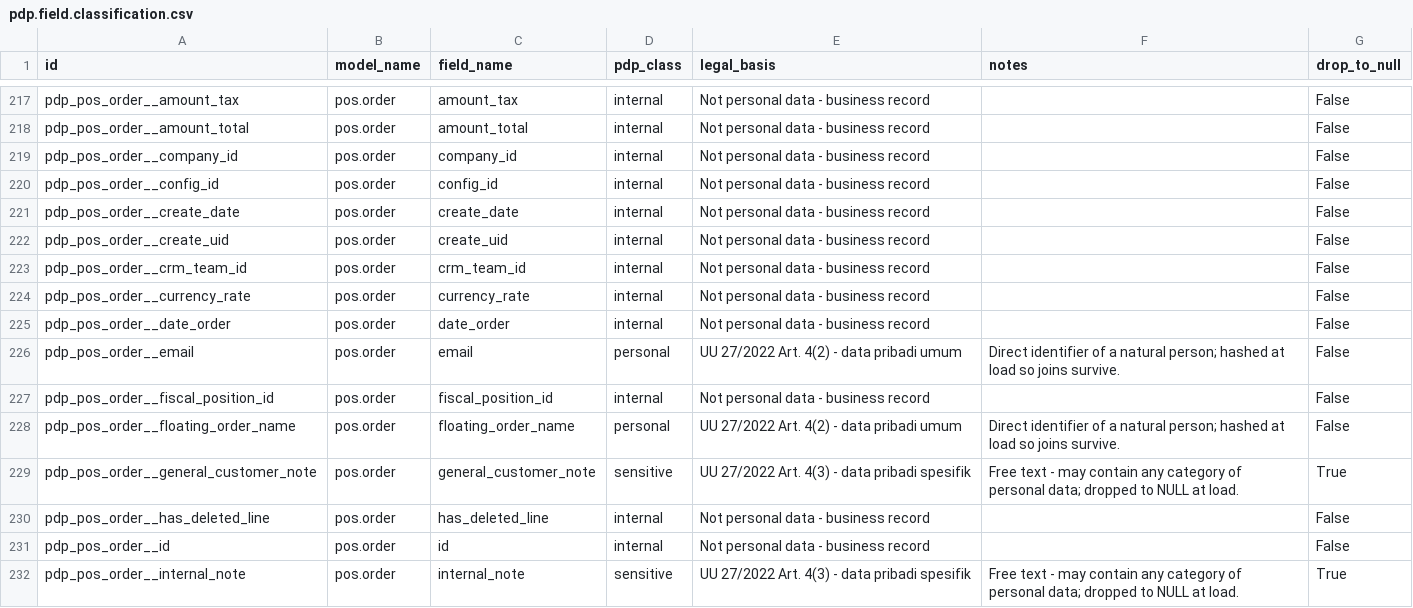
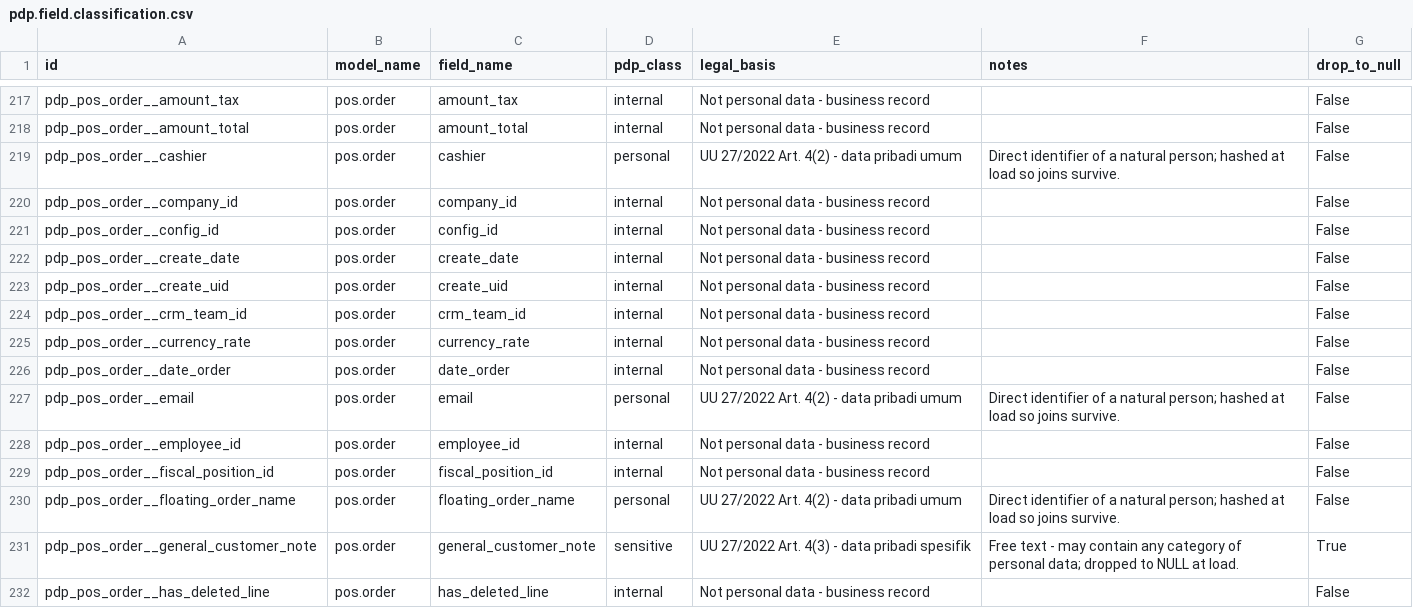
Before and after one commit to atheradigitalsolution/bct-analytics-platform, a CSV file: addons/custom_pdp_core/data/pdp.field.classification.csv, drawn as a sheet; only a part is shown, gaps mark what is left out; the shorter side is filled out with more unchanged rows.

```diff
--- a/addons/custom_pdp_core/data/pdp.field.classification.csv
+++ b/addons/custom_pdp_core/data/pdp.field.classification.csv
@@ -218,2 +218,3 @@ pdp_pos_order__amount_tax,pos.order,amount_tax,internal,Not personal data - busi
 pdp_pos_order__amount_total,pos.order,amount_total,internal,Not personal data - business record,,False
+pdp_pos_order__cashier,pos.order,cashier,personal,UU 27/2022 Art. 4(2) - data pribadi umum,Direct identifier of a natural person; hashed at load so joins survive.,False
 pdp_pos_order__company_id,pos.order,company_id,internal,Not personal data - business record,,False
@@ -226,2 +227,3 @@ pdp_pos_order__date_order,pos.order,date_order,internal,Not personal data - busi
 pdp_pos_order__email,pos.order,email,personal,UU 27/2022 Art. 4(2) - data pribadi umum,Direct identifier of a natural person; hashed at load so joins survive.,False
+pdp_pos_order__employee_id,pos.order,employee_id,internal,Not personal data - business record,,False
 pdp_pos_order__fiscal_position_id,pos.order,fiscal_position_id,internal,Not personal data - business record,,False
```
